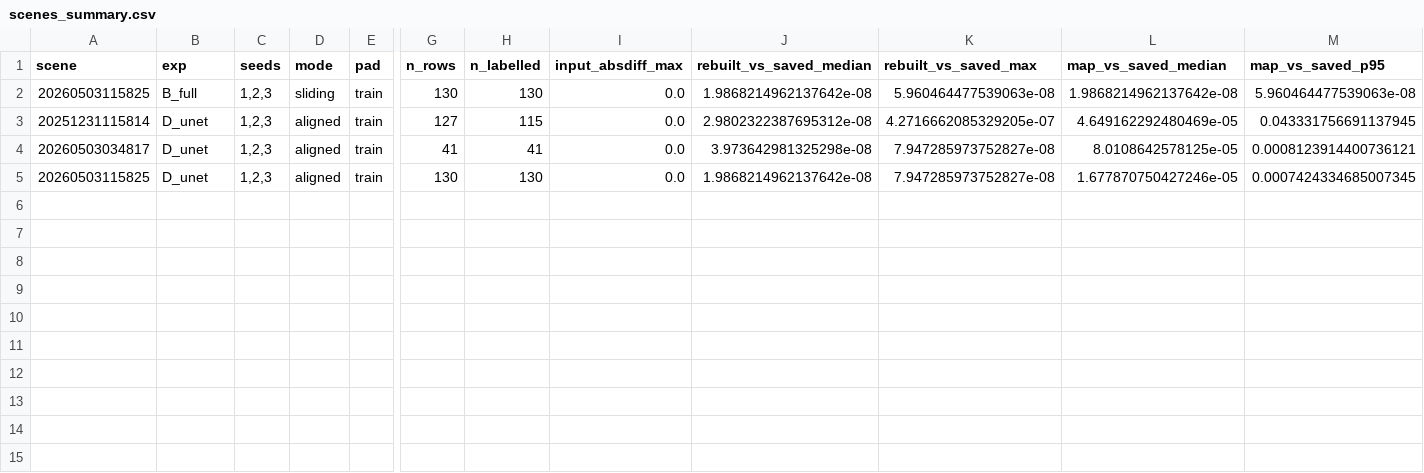
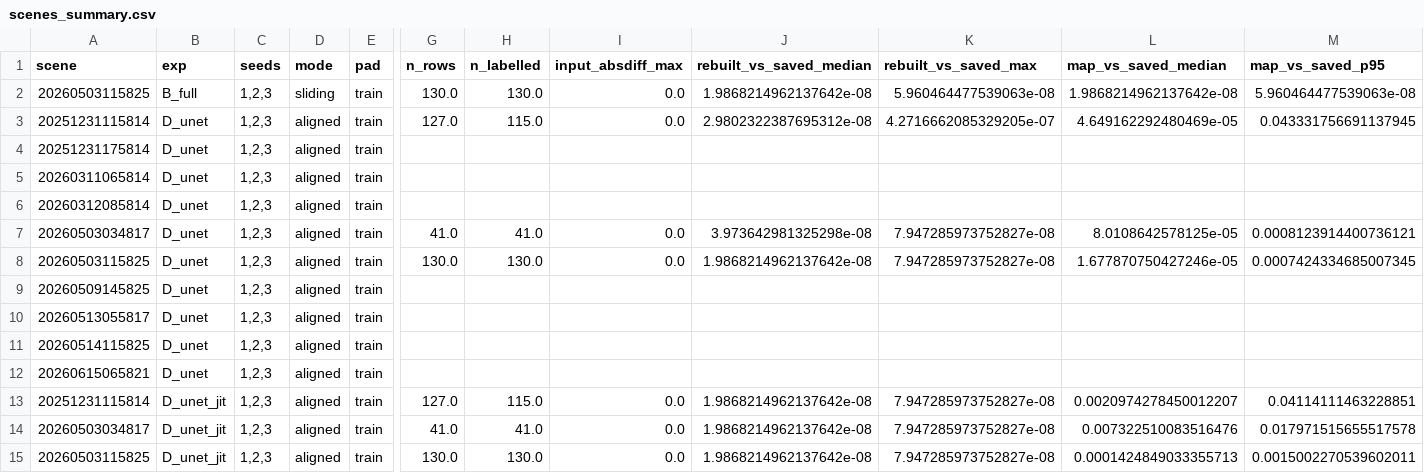
Before and after one commit to ysnre/MTGCLM, a CSV file: artifacts_v3/scenes/scenes_summary.csv, drawn as a sheet; only a part is shown, gaps mark what is left out; addresses are those after the commit; rows hold the shown columns only; the diff names each change by its address in the sheet, - before the commit and + after, or states it on an @@ line.

Commit message:
results(scenes): add D_unet_jit consistency checks; single pass changes <0.3% of mask

```diff
--- a/artifacts_v3/scenes/scenes_summary.csv
+++ b/artifacts_v3/scenes/scenes_summary.csv
-G2 (n_rows): 130
+G2 (n_rows): 130.0
-H2 (n_labelled): 130
+H2 (n_labelled): 130.0
-G3 (n_rows): 127
+G3 (n_rows): 127.0
-H3 (n_labelled): 115
+H3 (n_labelled): 115.0
+row 4: 20251231175814 | D_unet | 1,2,3 | aligned | train
+row 5: 20260311065814 | D_unet | 1,2,3 | aligned | train
+row 6: 20260312085814 | D_unet | 1,2,3 | aligned | train
-G7 (n_rows): 41
+G7 (n_rows): 41.0
-H7 (n_labelled): 41
+H7 (n_labelled): 41.0
-G8 (n_rows): 130
+G8 (n_rows): 130.0
-H8 (n_labelled): 130
+H8 (n_labelled): 130.0
+row 9: 20260509145825 | D_unet | 1,2,3 | aligned | train
+row 10: 20260513055817 | D_unet | 1,2,3 | aligned | train
+row 11: 20260514115825 | D_unet | 1,2,3 | aligned | train
+row 12: 20260615065821 | D_unet | 1,2,3 | aligned | train
+row 13: 20251231115814 | D_unet_jit | 1,2,3 | aligned | train | 127.0 | 115.0 | 0.0 | 1.9868214962137642e-08 | 7.947285973752827e-08 | 0.0020974278450012207 | 0.04114111463228851
+row 14: 20260503034817 | D_unet_jit | 1,2,3 | aligned | train | 41.0 | 41.0 | 0.0 | 1.9868214962137642e-08 | 7.947285973752827e-08 | 0.007322510083516476 | 0.017971515655517578
+row 15: 20260503115825 | D_unet_jit | 1,2,3 | aligned | train | 130.0 | 130.0 | 0.0 | 1.9868214962137642e-08 | 7.947285973752827e-08 | 0.0001424849033355713 | 0.0015002270539602011
```
Also changed, not shown: artifacts_v3/scenes/timing.csv, 3 other files.
